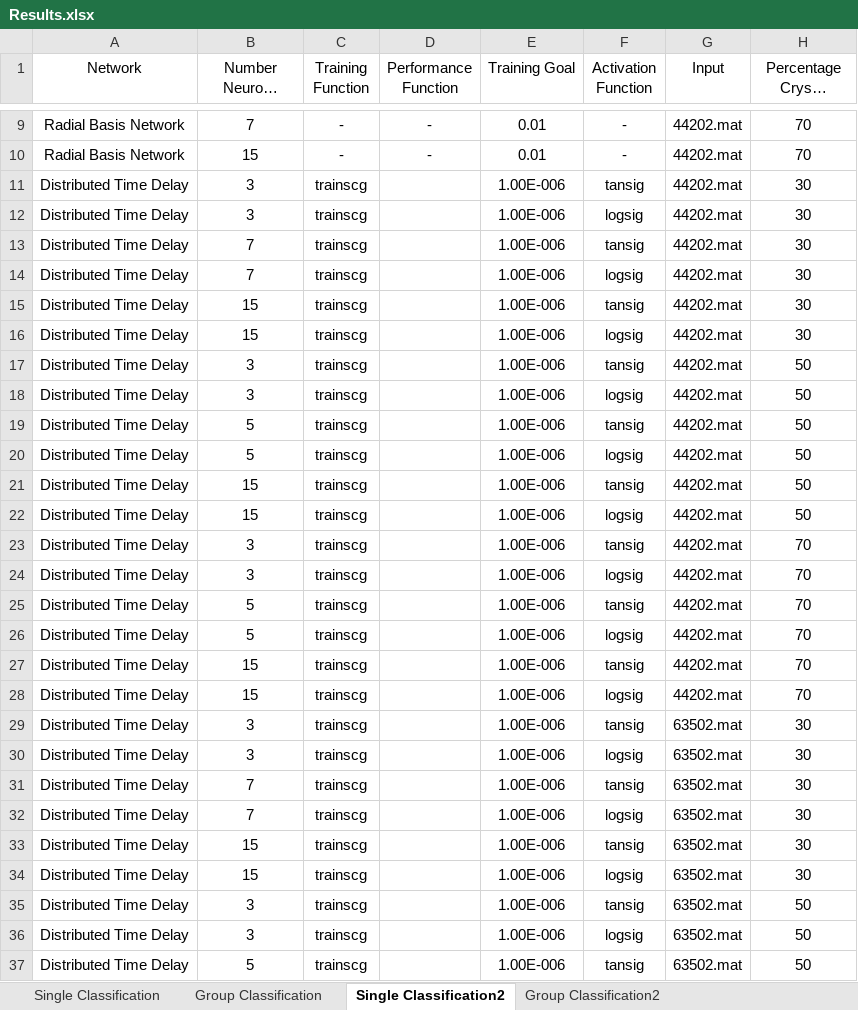
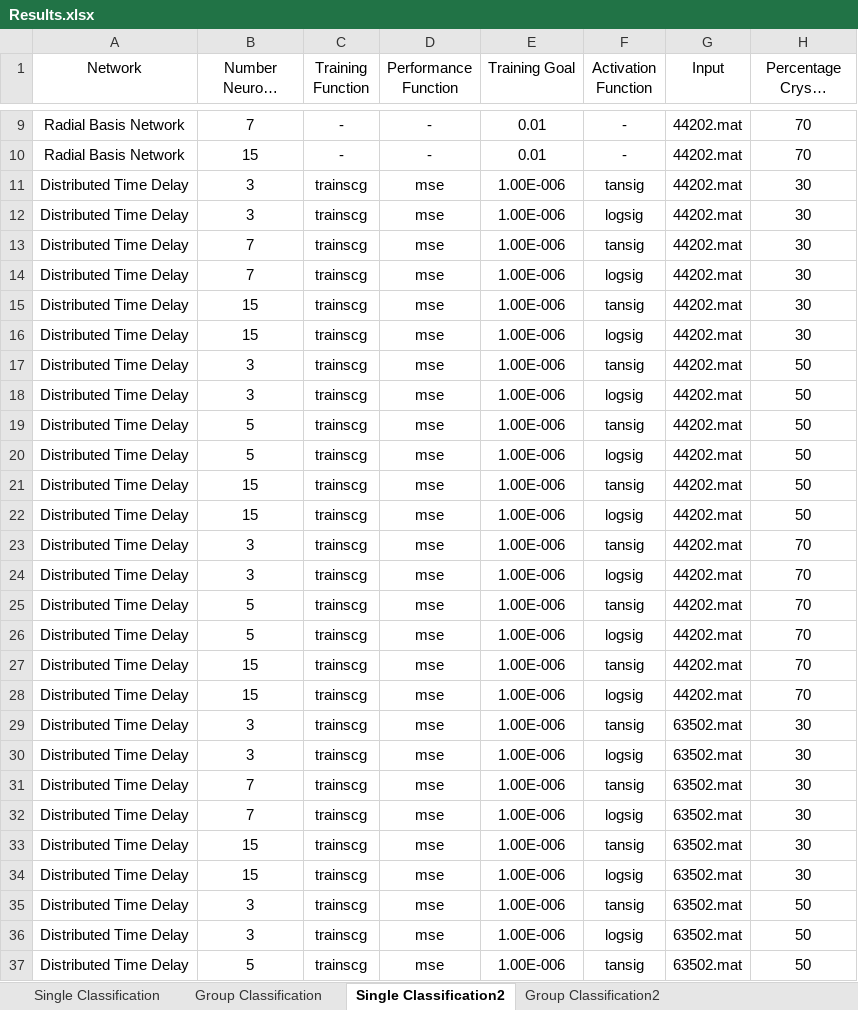
Before and after one commit to jpleitao/Aprendizagem-Computacional, an Excel workbook: TP3/Results.xlsx, sheet Single Classification2, drawn as a sheet; only a part is shown, gaps mark what is left out; long unchanged cells end in …; values as stored, in another font and other column widths than the file's, no borders; the diff covers the shown part only; the diff names each change by its address in the sheet, - before the commit and + after, or states it on an @@ line.

```diff
--- a/TP3/Results.xlsx (sheet Single Classification2)
+++ b/TP3/Results.xlsx (sheet Single Classification2)
-D11:D37 (Performance Function): (empty)
+D11:D37 (Performance Function): mse
```
Also changed, not shown: 9 edited cells elsewhere in this sheet, sheet Group Classification2, 2 other files.
